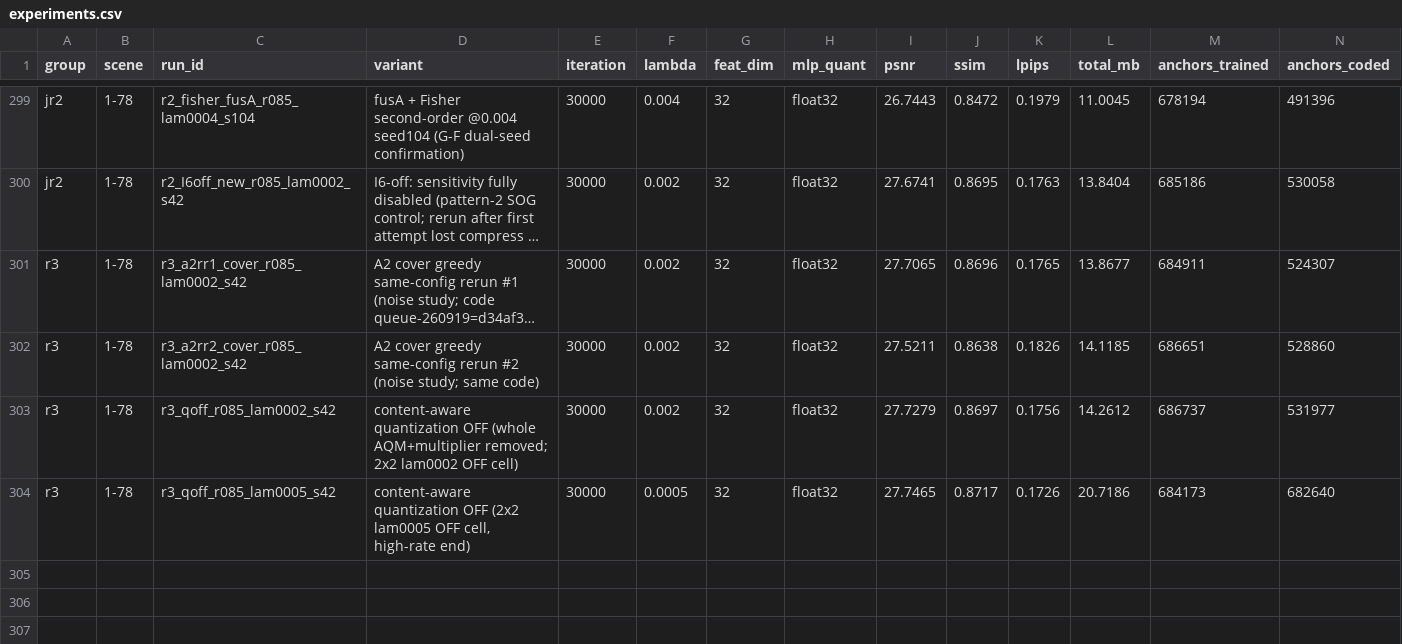
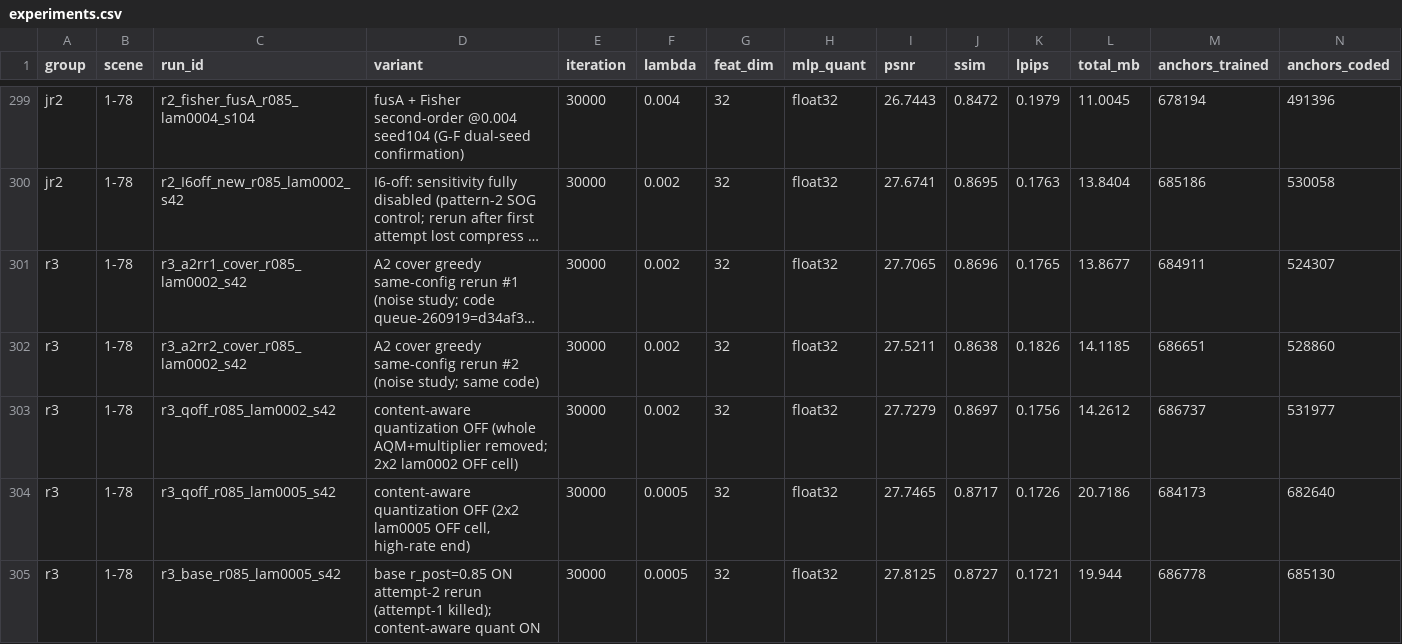
Before and after one commit to Gob1inBr0/DCCA-GS, a CSV file: docs/data/experiments.csv, drawn as a sheet; only a part is shown, gaps mark what is left out; long unchanged cells end in …; rows hold the shown columns only; the diff names each change by its address in the sheet, - before the commit and + after, or states it on an @@ line.

Commit message:
design+exp: quantization-path doc (4-domain survey converged verdict; path B entropy-model primary), quant-ablation completion queue v3 submitted, r3_base_l0005 rerun registered (27.8125@19.94 — inversion was old-cell artifact; 0.215dB cross-code spread)

```diff
--- a/docs/data/experiments.csv
+++ b/docs/data/experiments.csv
+row 305: r3 | 1-78 | r3_base_r085_lam0005_s42 | base r_post=0.85 ON attempt-2 rerun (attempt-1 killed); content-aware quant ON | 30000 | 0.0005 | 32 | float32 | 27.8125 | 0.8727 | 0.1721 | 19.944 | 686778 | 685130
```
Also changed, not shown: 2 other files.
